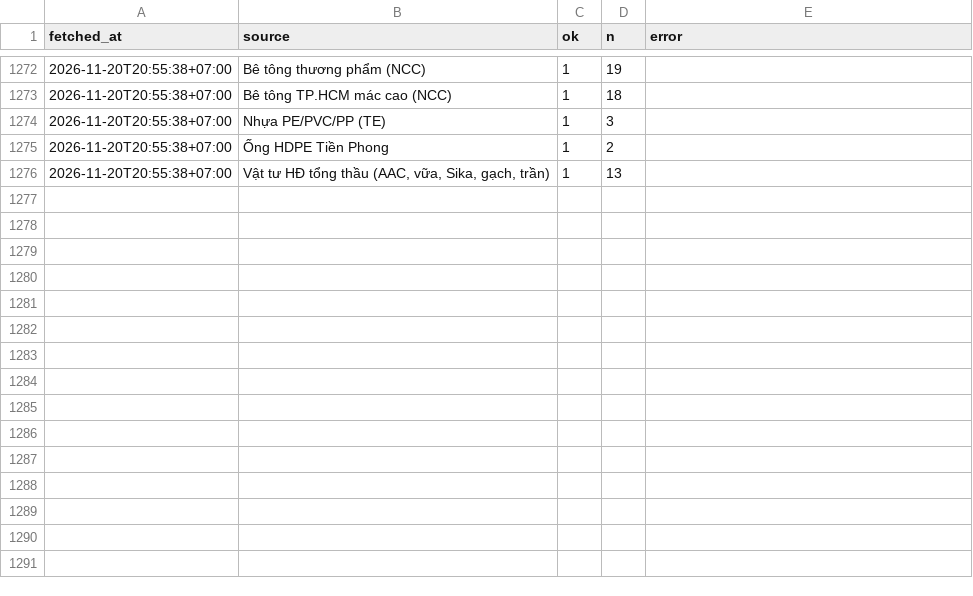
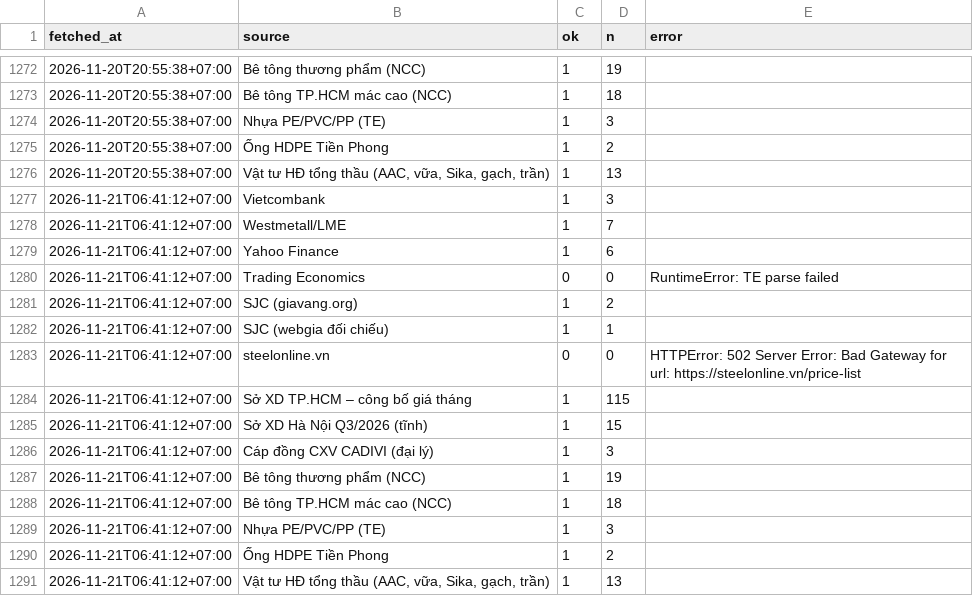
Before and after one commit to cscm-vn/cscm-vn.github.io, a CSV file: data/history/runs/2026-11.csv, drawn as a sheet; only a part is shown, gaps mark what is left out; the diff names each change by its address in the sheet, - before the commit and + after, or states it on an @@ line.

Commit message:
prices 2026-11-21 06:45 [skip ci]

```diff
--- a/data/history/runs/2026-11.csv
+++ b/data/history/runs/2026-11.csv
+row 1277: 2026-11-21T06:41:12+07:00 | Vietcombank | 1 | 3
+row 1278: 2026-11-21T06:41:12+07:00 | Westmetall/LME | 1 | 7
+row 1279: 2026-11-21T06:41:12+07:00 | Yahoo Finance | 1 | 6
+row 1280: 2026-11-21T06:41:12+07:00 | Trading Economics | 0 | 0 | RuntimeError: TE parse failed
+row 1281: 2026-11-21T06:41:12+07:00 | SJC (giavang.org) | 1 | 2
+row 1282: 2026-11-21T06:41:12+07:00 | SJC (webgia đối chiếu) | 1 | 1
+row 1283: 2026-11-21T06:41:12+07:00 | steelonline.vn | 0 | 0 | HTTPError: 502 Server Error: Bad Gateway for url: https://steelonline.vn/price-list
+row 1284: 2026-11-21T06:41:12+07:00 | Sở XD TP.HCM – công bố giá tháng | 1 | 115
+row 1285: 2026-11-21T06:41:12+07:00 | Sở XD Hà Nội Q3/2026 (tĩnh) | 1 | 15
+row 1286: 2026-11-21T06:41:12+07:00 | Cáp đồng CXV CADIVI (đại lý) | 1 | 3
+row 1287: 2026-11-21T06:41:12+07:00 | Bê tông thương phẩm (NCC) | 1 | 19
+row 1288: 2026-11-21T06:41:12+07:00 | Bê tông TP.HCM mác cao (NCC) | 1 | 18
+row 1289: 2026-11-21T06:41:12+07:00 | Nhựa PE/PVC/PP (TE) | 1 | 3
+row 1290: 2026-11-21T06:41:12+07:00 | Ống HDPE Tiền Phong | 1 | 2
+row 1291: 2026-11-21T06:41:12+07:00 | Vật tư HĐ tổng thầu (AAC, vữa, Sika, gạch, trần) | 1 | 13
```
Also changed, not shown: data/views/daily.csv, 9 other files.
